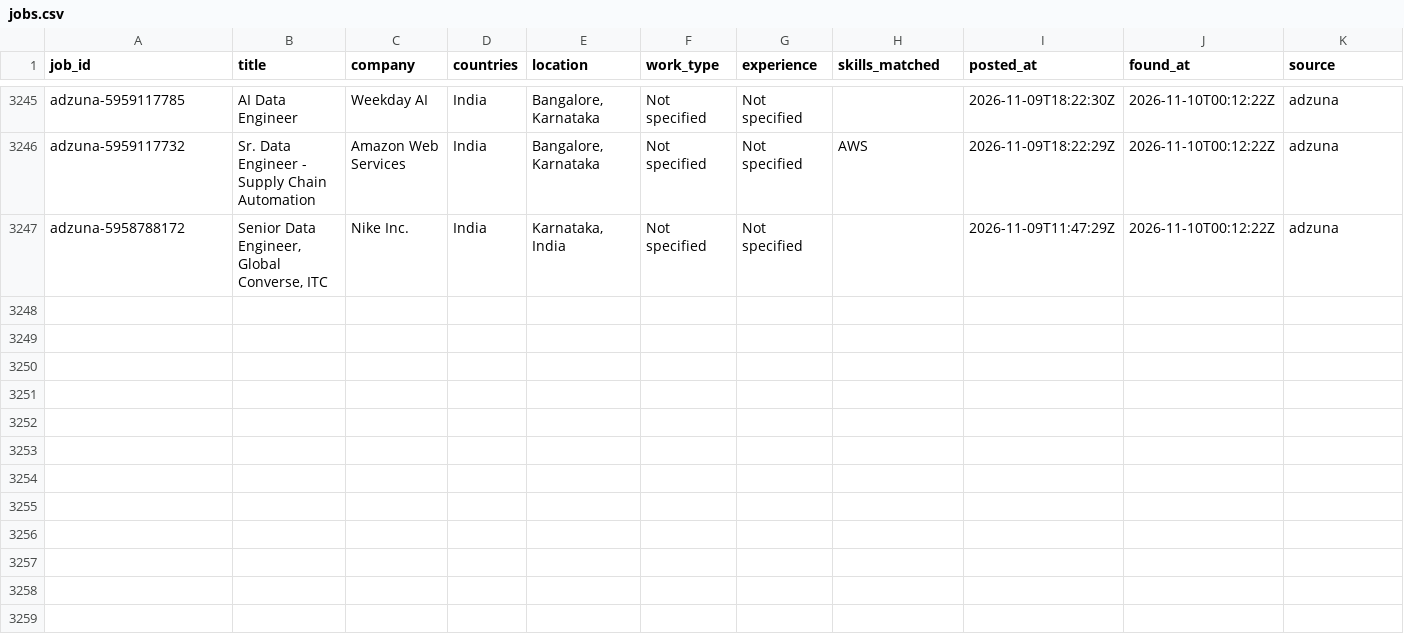
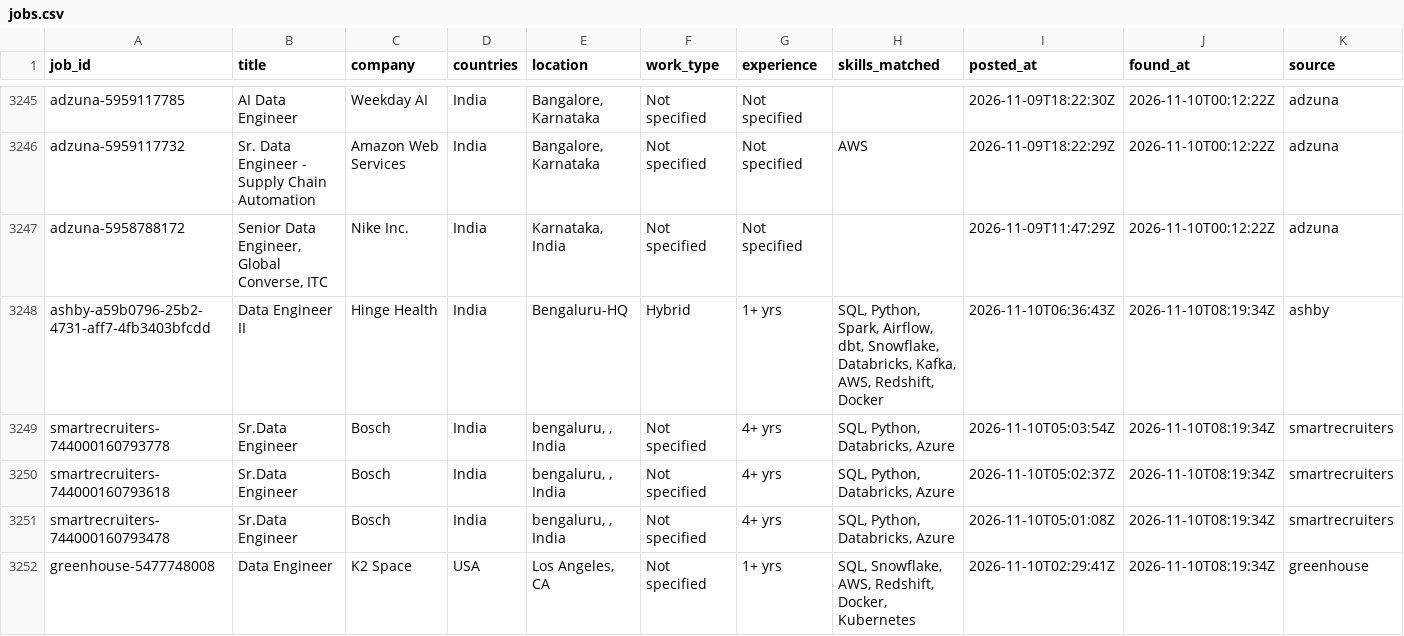
Before and after one commit to VenkyReddy09/job-hunter, a CSV file: data/jobs.csv, drawn as a sheet; only a part is shown, gaps mark what is left out; rows hold the shown columns only; the diff names each change by its address in the sheet, - before the commit and + after, or states it on an @@ line.

```diff
--- a/data/jobs.csv
+++ b/data/jobs.csv
+row 3248: ashby-a59b0796-25b2-4731-aff7-4fb3403bfcdd | Data Engineer II | Hinge Health | India | Bengaluru-HQ | Hybrid | 1+ yrs | SQL, Python, Spark, Airflow, dbt, Snowflake, Databricks, Kafka, AWS, Redshift, Docker | 2026-11-10T06:36:43Z | 2026-11-10T08:19:34Z | ashby
+row 3249: smartrecruiters-744000160793778 | Sr.Data Engineer | Bosch | India | bengaluru, , India | Not specified | 4+ yrs | SQL, Python, Databricks, Azure | 2026-11-10T05:03:54Z | 2026-11-10T08:19:34Z | smartrecruiters
+row 3250: smartrecruiters-744000160793618 | Sr.Data Engineer | Bosch | India | bengaluru, , India | Not specified | 4+ yrs | SQL, Python, Databricks, Azure | 2026-11-10T05:02:37Z | 2026-11-10T08:19:34Z | smartrecruiters
+row 3251: smartrecruiters-744000160793478 | Sr.Data Engineer | Bosch | India | bengaluru, , India | Not specified | 4+ yrs | SQL, Python, Databricks, Azure | 2026-11-10T05:01:08Z | 2026-11-10T08:19:34Z | smartrecruiters
+row 3252: greenhouse-5477748008 | Data Engineer | K2 Space | USA | Los Angeles, CA | Not specified | 1+ yrs | SQL, Snowflake, AWS, Redshift, Docker, Kubernetes | 2026-11-10T02:29:41Z | 2026-11-10T08:19:34Z | greenhouse
```
Also changed, not shown: 4 other files.
